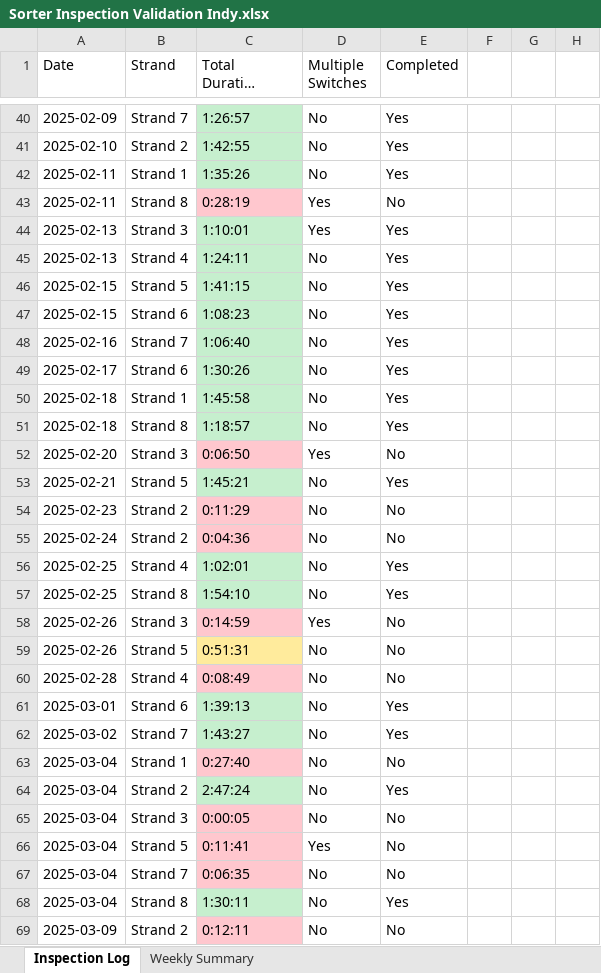
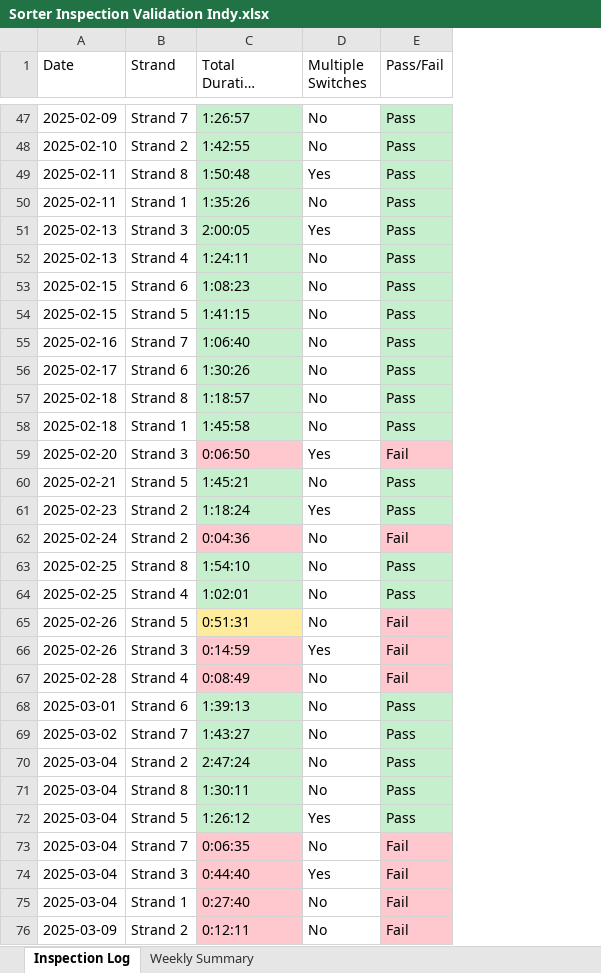
Before and after one commit to Squirrellzy/Sorter-Dashboard, an Excel workbook: data/Sorter Inspection Validation Indy.xlsx, sheet Inspection Log, drawn as a sheet; only a part is shown, gaps mark what is left out; long unchanged cells end in …; values as stored, in another font and other column widths than the file's, no borders; table styles not drawn; removed rows and columns are numbered as before the commit, all else as after; the diff covers the shown part only; the diff names each change by its address in the sheet, - before the commit and + after, or states it on an @@ line.

Commit message:
Update Sorter Inspection Validation Indy.xlsx

```diff
--- a/data/Sorter Inspection Validation Indy.xlsx (sheet Inspection Log)
+++ b/data/Sorter Inspection Validation Indy.xlsx (sheet Inspection Log)
-column E (Completed), rows 40-42: all Yes; rows 44-46: all Yes; rows 48-50: all Yes; rows 52-56: No | Yes | No | No | Yes; row 58: No; rows 60-63: No | Yes | Yes | No; row 69: No
-column F, empty
-column G, empty
-column H, empty
+column E (Pass/Fail), rows 47-48: Pass | Pass; rows 50-52: all Pass; rows 54-56: all Pass; rows 58-62: Pass | Fail | Pass | Pass | Fail; row 64: Pass; rows 66-69: Fail | Fail | Pass | Pass; rows 75-76: Fail | Fail
+row 49: 2025-02-11 | Strand 8 | 1:50:48 | Yes | Pass
-row 43: 2025-02-11 | Strand 8 | 0:28:19 | Yes | No
-C51 (Total Duration (hh:mm:ss)): 1:10:01
+C51 (Total Duration (hh:mm:ss)): 2:00:05
@@ row 47 moved to row 53: 2025-02-15 @@
@@ row 51 moved to row 57: 2025-02-18 @@
-C61 (Total Duration (hh:mm:ss)): 0:11:29
+C61 (Total Duration (hh:mm:ss)): 1:18:24
-C61 fill: #FFC7CE
+C61 fill: #C6EFCE
-D61 (Multiple Switches): No
+D61 (Multiple Switches): Yes
@@ row 57 moved to row 63: 2025-02-25 @@
@@ row 59 moved to row 65: 2025-02-26 @@
@@ row 64 moved to row 70: 2025-03-04 @@
@@ row 68 moved to row 71: 2025-03-04 @@
+row 72: 2025-03-04 | Strand 5 | 1:26:12 | Yes | Pass
@@ row 67 moved to row 73: 2025-03-04 @@
+row 74: 2025-03-04 | Strand 3 | 0:44:40 | Yes | Fail
-row 65: 2025-03-04 | Strand 3 | 0:00:05 | No | No
-row 66: 2025-03-04 | Strand 5 | 0:11:41 | Yes | No
```
Also changed, not shown: 12 added rows, 5 removed rows, 40 moved rows, 7 edited cells and cell formats elsewhere in this sheet, sheet Weekly Summary.
